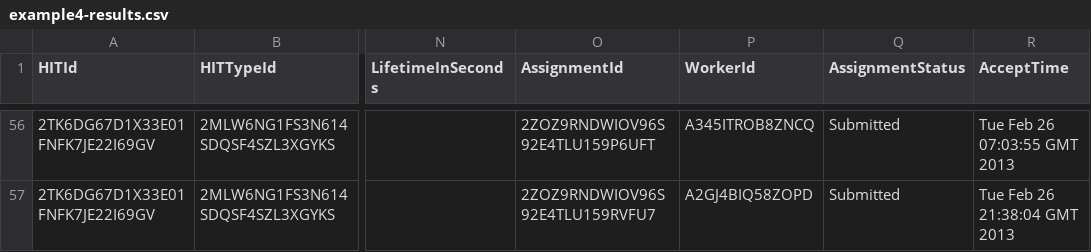
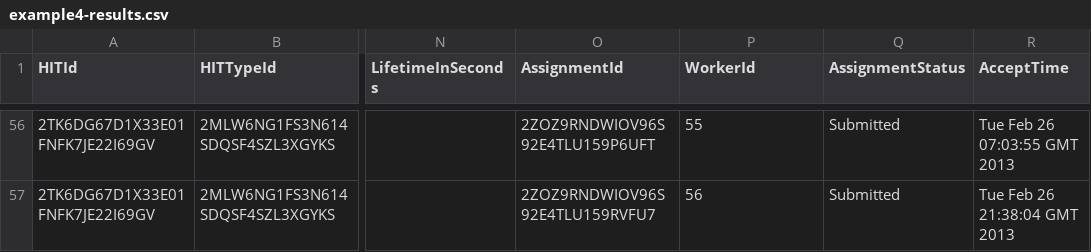
Before and after one commit to hkotek/hkotek.com, a CSV file: turk/example4-results.csv, drawn as a sheet; only a part is shown, gaps mark what is left out; the diff covers the shown part only; the diff names each change by its address in the sheet, - before the commit and + after, or states it on an @@ line.

```diff
--- a/turk/example4-results.csv
+++ b/turk/example4-results.csv
-P56 (WorkerId): A345ITROB8ZNCQ
+P56 (WorkerId): 55
-P57 (WorkerId): A2GJ4BIQ58ZOPD
+P57 (WorkerId): 56
```
Also changed, not shown: 54 edited cells elsewhere in this file, turk/binary-sample-items.turk.csv, 1 other file.
